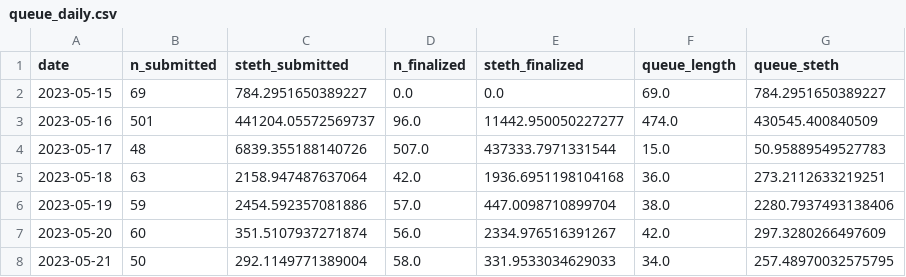
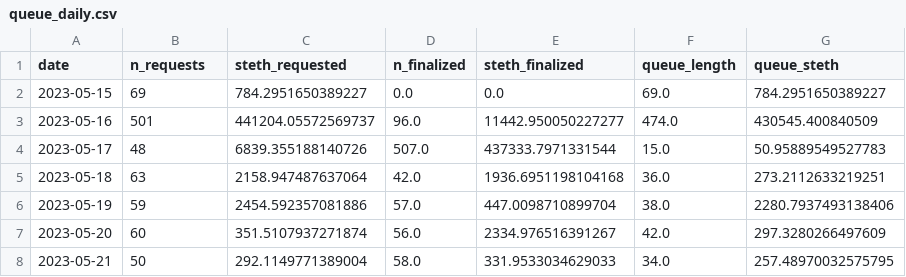
Before and after one commit to lyc0603/lido, a CSV file: processed_data/queue_daily.csv, drawn as a sheet; only a part is shown.

Commit message:
rename requests

```diff
--- a/processed_data/queue_daily.csv
+++ b/processed_data/queue_daily.csv
@@ -1,2 +1,2 @@
-date,n_submitted,steth_submitted,n_finalized,steth_finalized,queue_length,queue_steth
+date,n_requests,steth_requested,n_finalized,steth_finalized,queue_length,queue_steth
 2023-05-15,69,784.2951650389227,0.0,0.0,69.0,784.2951650389227
```
Also changed, not shown: 4 other files.
